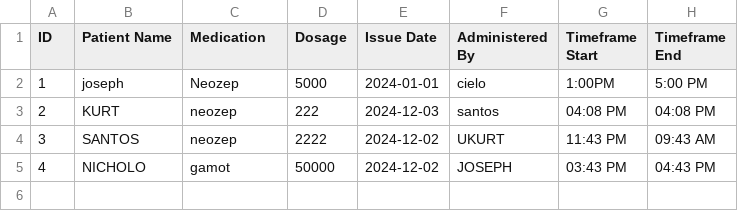
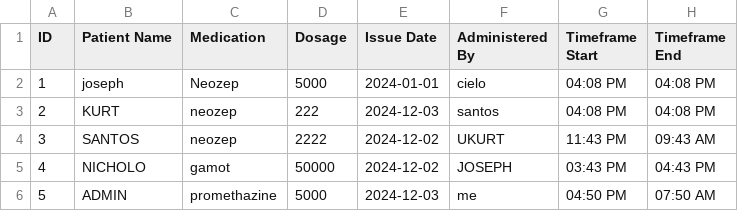
Before and after one commit to porogami63/final-proj-DSA, a CSV file: prescriptions.csv, drawn as a sheet.

Commit message:
fixed all issues, queue stack and array left.

```diff
--- a/prescriptions.csv
+++ b/prescriptions.csv
@@ -1,3 +1,3 @@
 ID,Patient Name,Medication,Dosage,Issue Date,Administered By,Timeframe Start,Timeframe End
-1,joseph,Neozep,5000,2024-01-01,cielo,1:00PM,5:00 PM
+1,joseph,Neozep,5000,2024-01-01,cielo,04:08 PM,04:08 PM
 2,KURT,neozep,222,2024-12-03,santos,04:08 PM,04:08 PM
@@ -5 +5,2 @@ ID,Patient Name,Medication,Dosage,Issue Date,Administered By,Timeframe Start,Tim
 4,NICHOLO,gamot,50000,2024-12-02,JOSEPH,03:43 PM,04:43 PM
+5,ADMIN,promethazine,5000,2024-12-03,me,04:50 PM,07:50 AM
```
Also changed, not shown: 3 other files.
